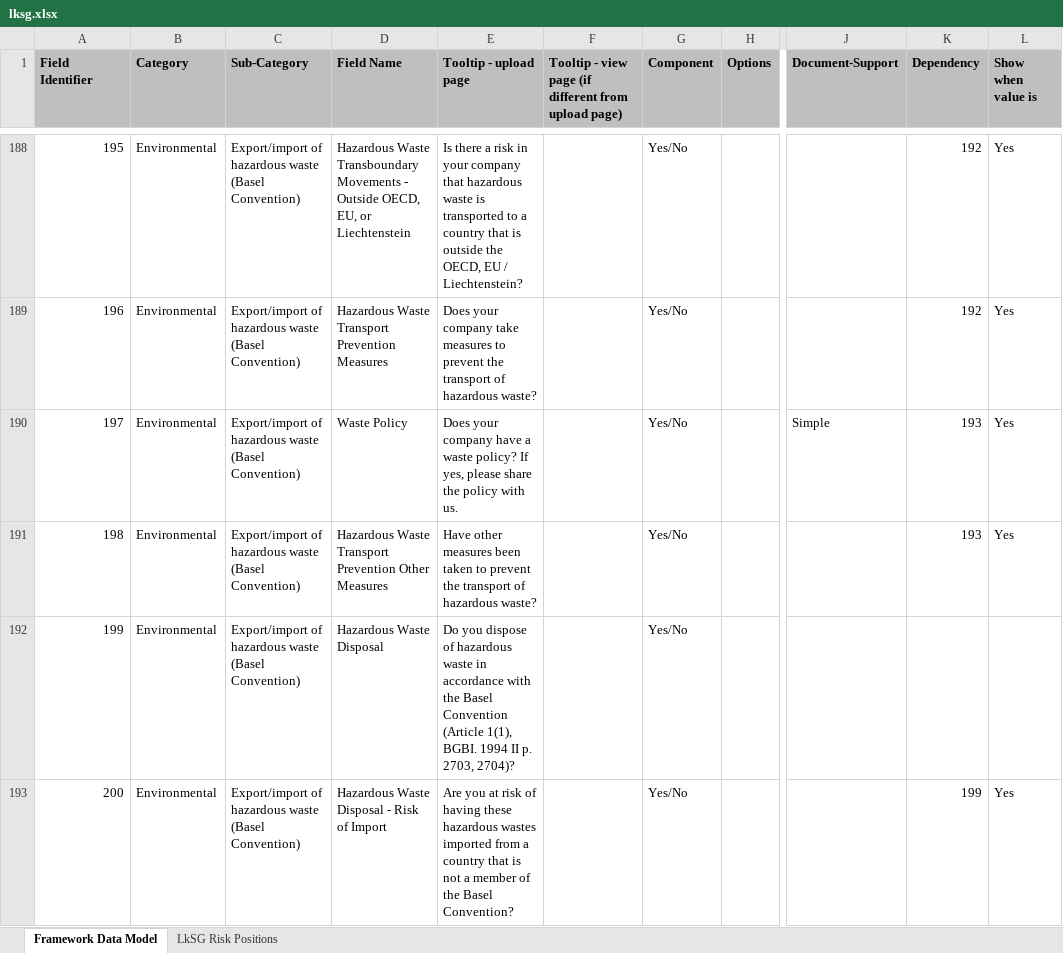
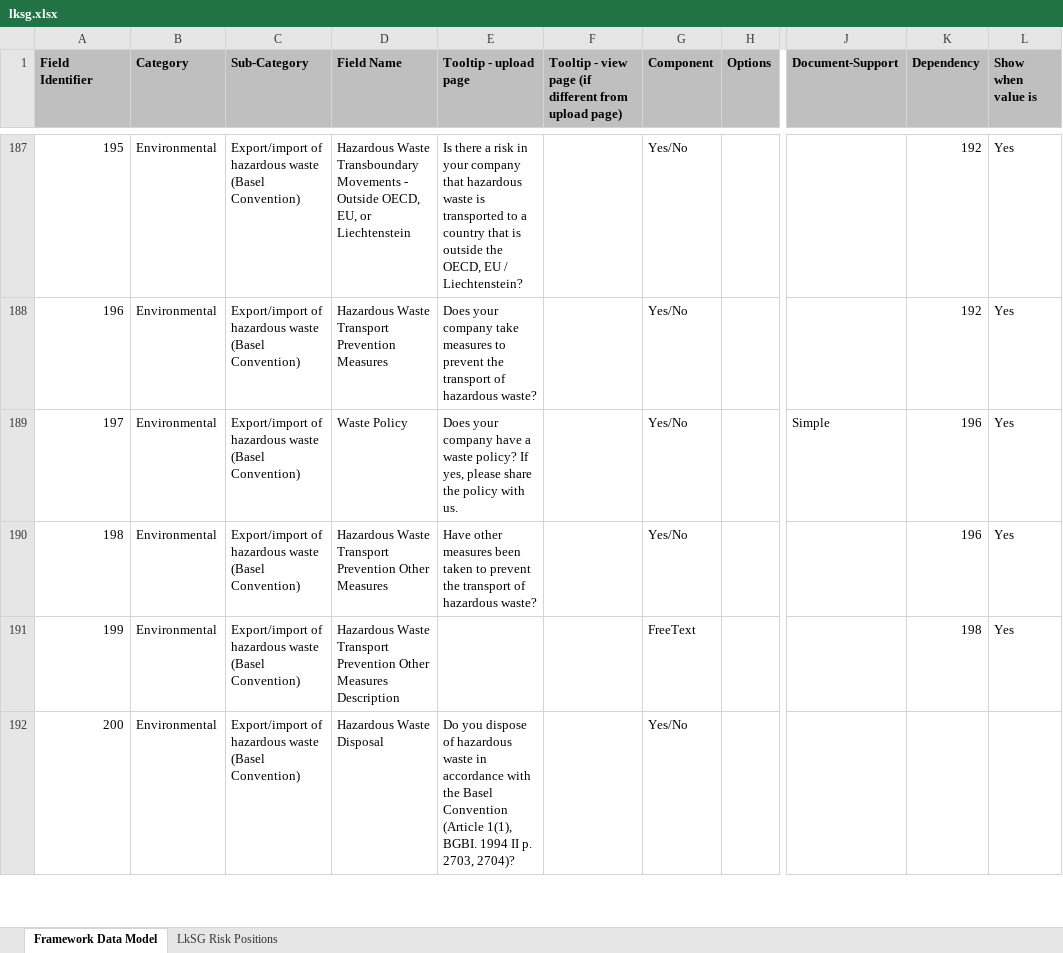
Before and after one commit to d-fine/Dataland, an Excel workbook: dataland-framework-toolbox/inputs/lksg/lksg.xlsx, sheet Framework Data Model, drawn as a sheet; only a part is shown, gaps mark what is left out; values as stored, in another font and other column widths than the file's, no borders; addresses are those after the commit; the diff covers the shown part only; the diff names each change by its address in the sheet, - before the commit and + after, or states it on an @@ line.

```diff
--- a/dataland-framework-toolbox/inputs/lksg/lksg.xlsx (sheet Framework Data Model)
+++ b/dataland-framework-toolbox/inputs/lksg/lksg.xlsx (sheet Framework Data Model)
-K189:K190 (Dependency): 193
+K189:K190 (Dependency): 196
-D191 (Field Name): Hazardous Waste Disposal
+D191 (Field Name): Hazardous Waste Transport Prevention Other Measures Description
-E191 (Tooltip - upload page): Do you dispose of hazardous waste in accordance with the Basel Convention (Article 1(1), BGBI. 1994 II p. 2703, 2704)?
+E191 (Tooltip - upload page): (empty)
-G191 (Component): Yes/No
+G191 (Component): FreeText
-K191 (Dependency): (empty)
+K191 (Dependency): 198
-L191 (Show when value is): (empty)
+L191 (Show when value is): Yes
-D192 (Field Name): Hazardous Waste Disposal - Risk of Import
+D192 (Field Name): Hazardous Waste Disposal
-E192 (Tooltip - upload page): Are you at risk of having these hazardous wastes imported from a country that is not a member of the Basel Convention?
+E192 (Tooltip - upload page): Do you dispose of hazardous waste in accordance with the Basel Convention (Article 1(1), BGBI. 1994 II p. 2703, 2704)?
-K192 (Dependency): 199
+K192 (Dependency): (empty)
-L192 (Show when value is): Yes
+L192 (Show when value is): (empty)
```
Also changed, not shown: 1 added row, 1 removed row and 10 edited cells elsewhere in this sheet, 10 other files.
